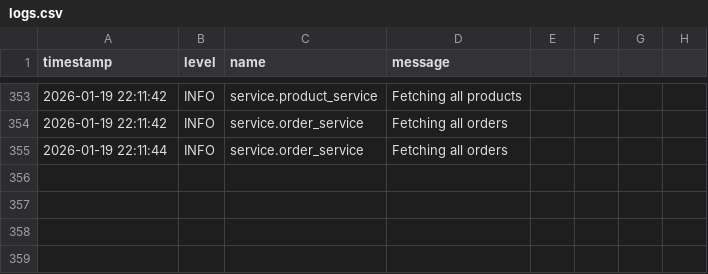
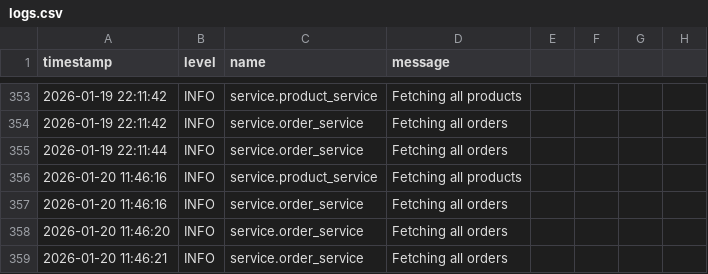
Before and after one commit to acapodanno/inventory_management, a CSV file: dummy_data/logs.csv, drawn as a sheet; only a part is shown, gaps mark what is left out; the diff names each change by its address in the sheet, - before the commit and + after, or states it on an @@ line.

```diff
--- a/dummy_data/logs.csv
+++ b/dummy_data/logs.csv
+row 356: 2026-01-20 11:46:16 | INFO | service.product_service | Fetching all products
+row 357: 2026-01-20 11:46:16 | INFO | service.order_service | Fetching all orders
+row 358: 2026-01-20 11:46:20 | INFO | service.order_service | Fetching all orders
+row 359: 2026-01-20 11:46:21 | INFO | service.order_service | Fetching all orders
```
Also changed, not shown: 1 other file.
